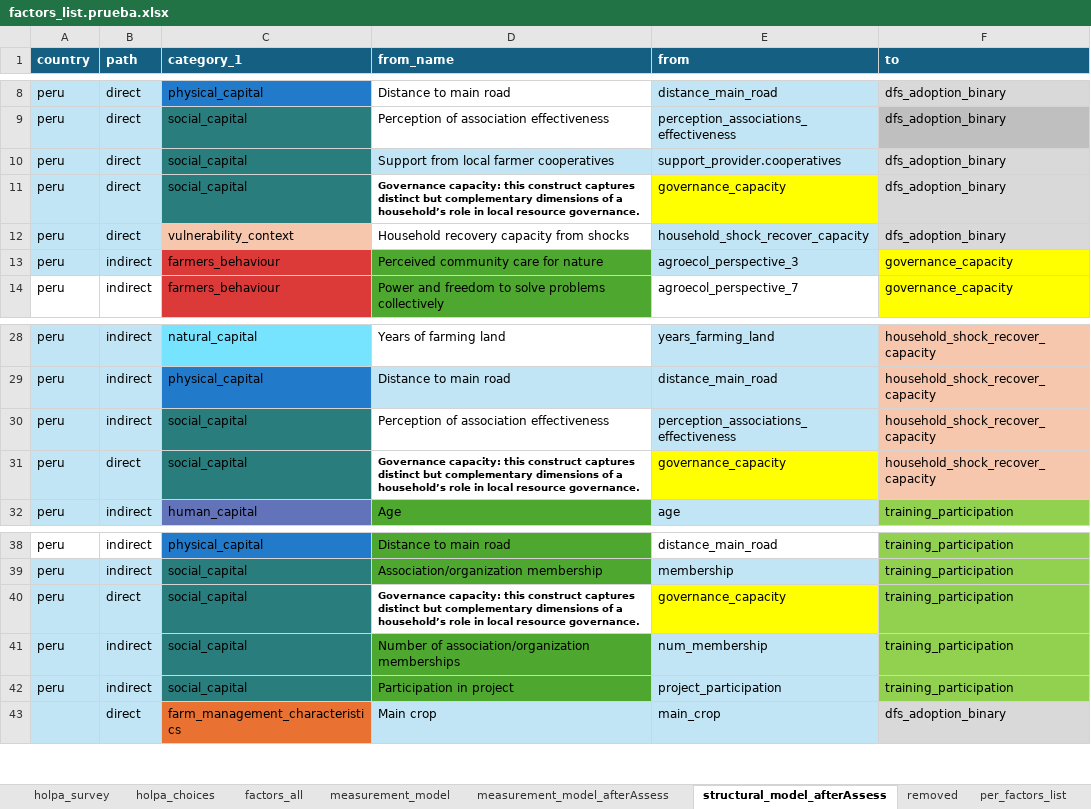
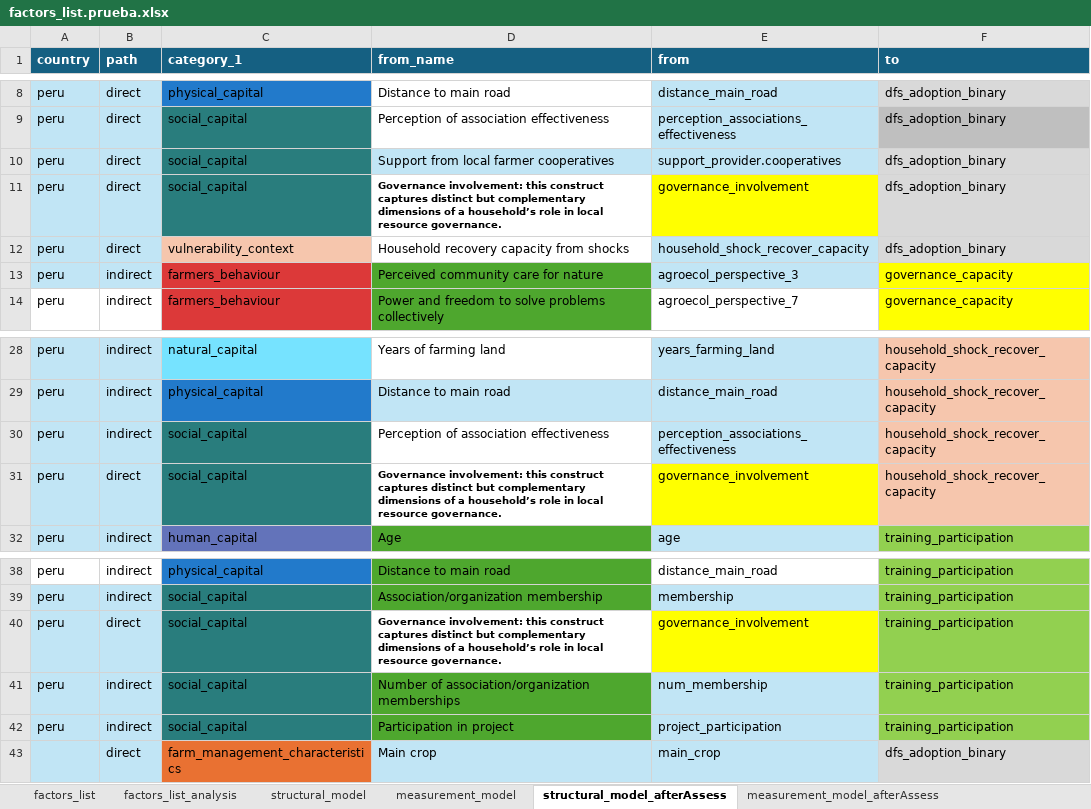
Before and after one commit to andreacsanchezb10/HOLPA_factors_influencing_adoption_dfs, an Excel workbook: factors_list.prueba.xlsx, sheet structural_model_afterAssess, drawn as a sheet; only a part is shown, gaps mark what is left out; values as stored, in another font and other column widths than the file's, no borders; the diff names each change by its address in the sheet, - before the commit and + after, or states it on an @@ line.

```diff
--- a/factors_list.prueba.xlsx (sheet structural_model_afterAssess)
+++ b/factors_list.prueba.xlsx (sheet structural_model_afterAssess)
@@ sheet tab order changed: factors_list | factors_list_analysis | structural_model | measurement_model | structural_model_afterAssess | measurement_model_afterAssess @@
-D11 (from_name): Governance capacity: this construct…
+D11 (from_name): Governance involvement: this construct…
-E11 (from): governance_capacity
+E11 (from): governance_involvement
-D31 (from_name): Governance capacity: this construct…
+D31 (from_name): Governance involvement: this construct…
-E31 (from): governance_capacity
+E31 (from): governance_involvement
-D40 (from_name): Governance capacity: this construct…
+D40 (from_name): Governance involvement: this construct…
-E40 (from): governance_capacity
+E40 (from): governance_involvement
```
Also changed, not shown: sheet structural_model_theory, sheet structural_model, sheet measurement_model, hidden cells, 7 other files.
